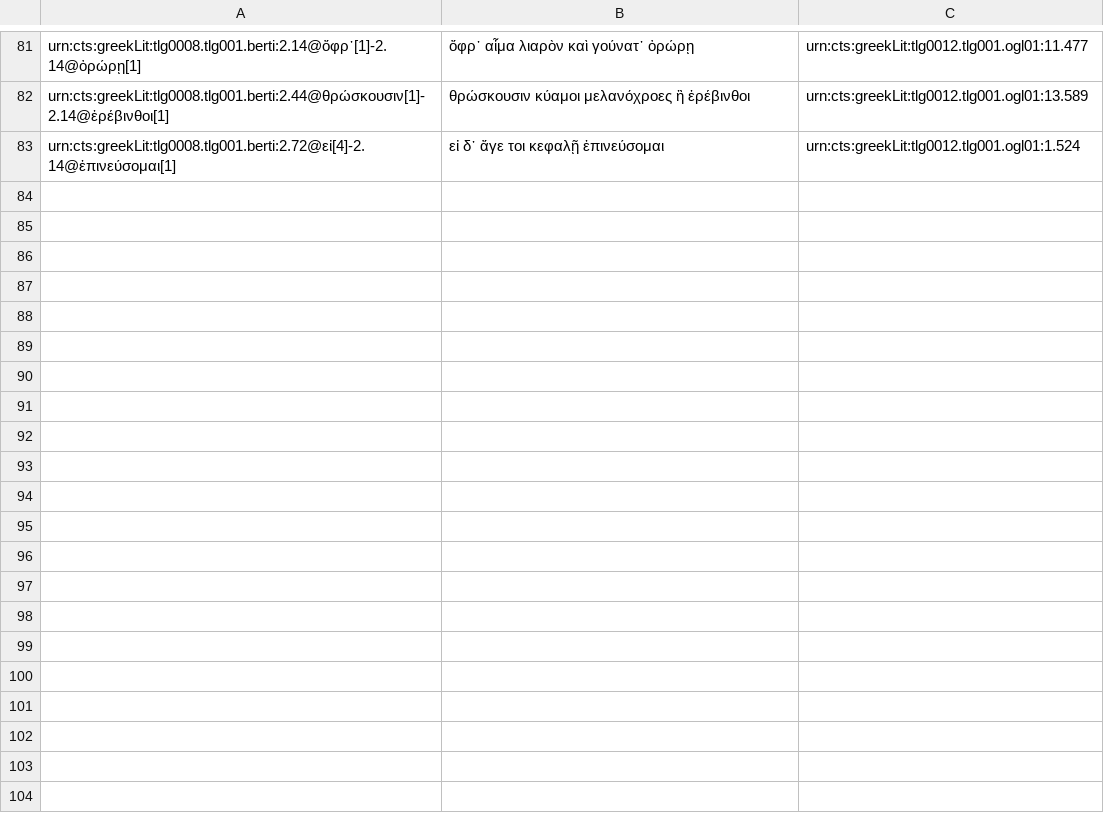
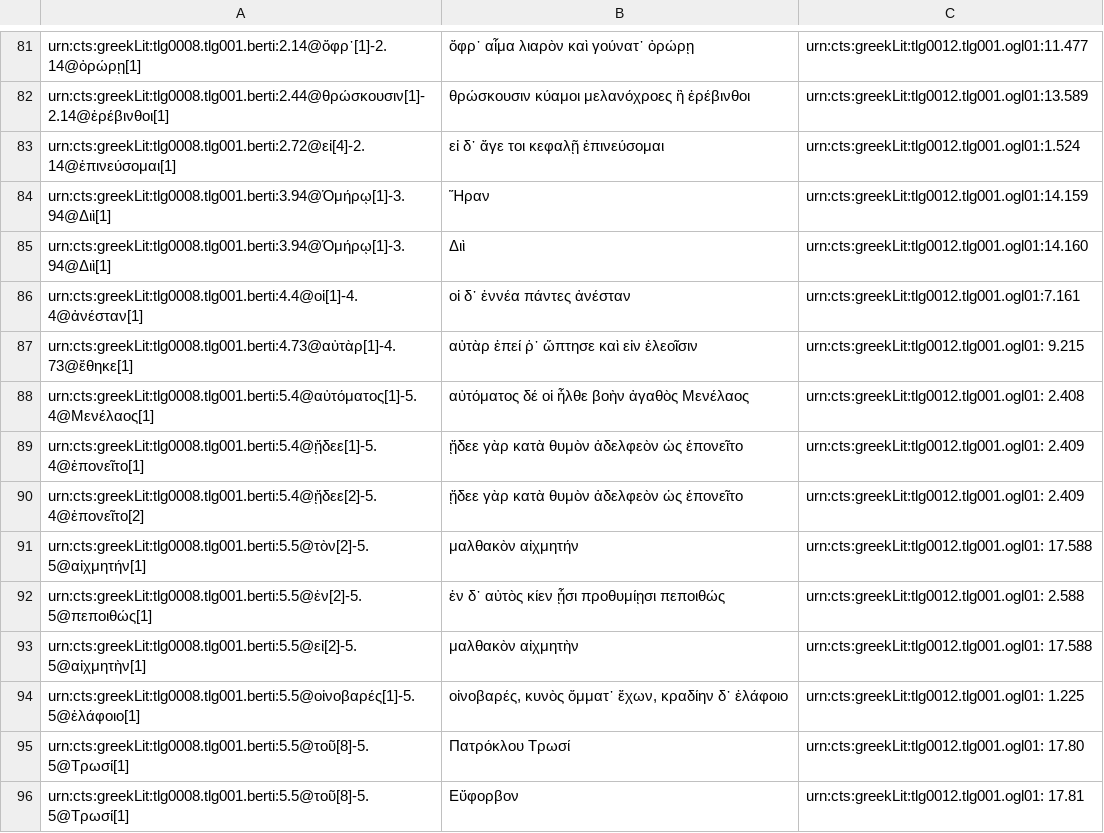
Before and after one commit to medaniel93/DigitalAthenaeus, a CSV file: homer/htr.csv, drawn as a sheet; only a part is shown, gaps mark what is left out; the diff names each change by its address in the sheet, - before the commit and + after, or states it on an @@ line.

Commit message:
Adding 5/28

```diff
--- a/homer/htr.csv
+++ b/homer/htr.csv
+row 84: urn:cts:greekLit:tlg0008.tlg001.berti:3.94@Ὁμήρῳ[1]-3.94@Διὶ[1] | Ἥραν | urn:cts:greekLit:tlg0012.tlg001.ogl01:14.159
+row 85: urn:cts:greekLit:tlg0008.tlg001.berti:3.94@Ὁμήρῳ[1]-3.94@Διὶ[1] | Διὶ | urn:cts:greekLit:tlg0012.tlg001.ogl01:14.160
+row 86: urn:cts:greekLit:tlg0008.tlg001.berti:4.4@οἱ[1]-4.4@ἀνέσταν[1] | οἱ δ᾽ ἐννέα πάντες ἀνέσταν | urn:cts:greekLit:tlg0012.tlg001.ogl01:7.161
+row 87: urn:cts:greekLit:tlg0008.tlg001.berti:4.73@αὐτὰρ[1]-4.73@ἔθηκε[1] | αὐτὰρ ἐπεί ῥ᾽ ὤπτησε καὶ εἰν ἐλεοῖσιν | urn:cts:greekLit:tlg0012.tlg001.ogl01: 9.215
+row 88: urn:cts:greekLit:tlg0008.tlg001.berti:5.4@αὐτόματος[1]-5.4@Μενέλαος[1] | αὐτόματος δέ οἱ ἦλθε βοὴν ἀγαθὸς Μενέλαος | urn:cts:greekLit:tlg0012.tlg001.ogl01: 2.408
+row 89: urn:cts:greekLit:tlg0008.tlg001.berti:5.4@ᾔδεε[1]-5.4@ἐπονεῖτο[1] | ᾔδεε γὰρ κατὰ θυμὸν ἀδελφεὸν ὡς ἐπονεῖτο | urn:cts:greekLit:tlg0012.tlg001.ogl01: 2.409
+row 90: urn:cts:greekLit:tlg0008.tlg001.berti:5.4@ᾔδεε[2]-5.4@ἐπονεῖτο[2] | ᾔδεε γὰρ κατὰ θυμὸν ἀδελφεὸν ὡς ἐπονεῖτο | urn:cts:greekLit:tlg0012.tlg001.ogl01: 2.409
+row 91: urn:cts:greekLit:tlg0008.tlg001.berti:5.5@τὸν[2]-5.5@αἰχμητήν[1] | μαλθακὸν αἰχμητήν | urn:cts:greekLit:tlg0012.tlg001.ogl01: 17.588
+row 92: urn:cts:greekLit:tlg0008.tlg001.berti:5.5@ἐν[2]-5.5@πεποιθώς[1] | ἐν δ᾽ αὐτὸς κίεν ᾗσι προθυμίῃσι πεποιθώς | urn:cts:greekLit:tlg0012.tlg001.ogl01: 2.588
+row 93: urn:cts:greekLit:tlg0008.tlg001.berti:5.5@εἰ[2]-5.5@αἰχμητὴν[1] | μαλθακὸν αἰχμητὴν | urn:cts:greekLit:tlg0012.tlg001.ogl01: 17.588
+row 94: urn:cts:greekLit:tlg0008.tlg001.berti:5.5@οἰνοβαρές[1]-5.5@ἐλάφοιο[1] | οἰνοβαρές, κυνὸς ὄμματ᾽ ἔχων, κραδίην δ᾽ ἐλάφοιο | urn:cts:greekLit:tlg0012.tlg001.ogl01: 1.225
+row 95: urn:cts:greekLit:tlg0008.tlg001.berti:5.5@τοῦ[8]-5.5@Τρωσί[1] | Πατρόκλου Τρωσί | urn:cts:greekLit:tlg0012.tlg001.ogl01: 17.80
+row 96: urn:cts:greekLit:tlg0008.tlg001.berti:5.5@τοῦ[8]-5.5@Τρωσί[1] | Εὔφορβον | urn:cts:greekLit:tlg0012.tlg001.ogl01: 17.81
```
